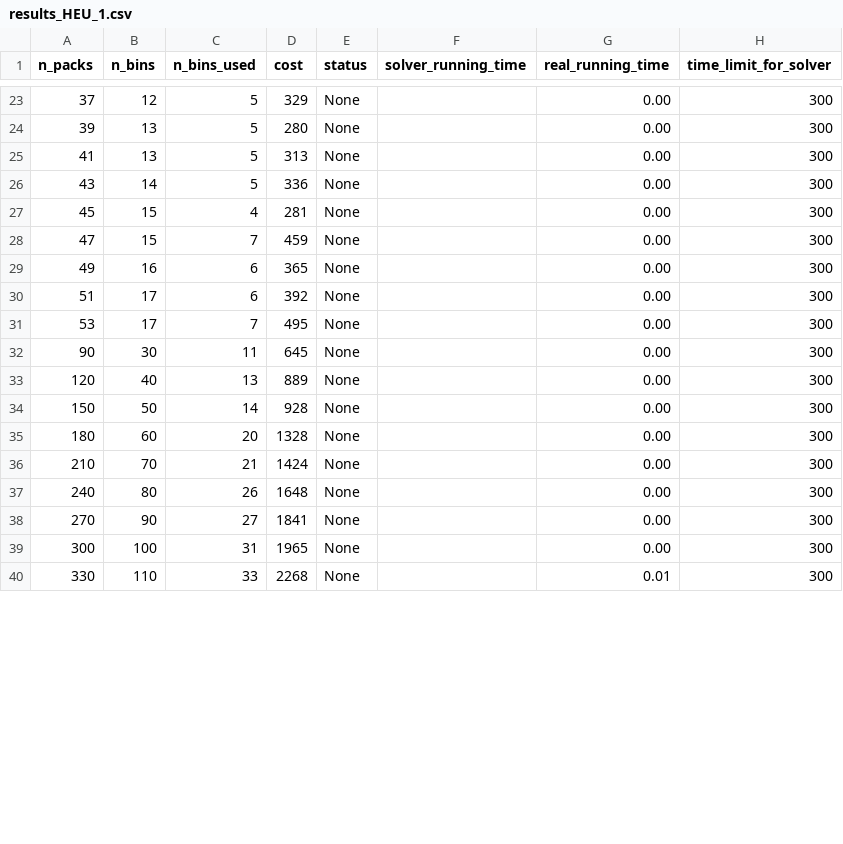
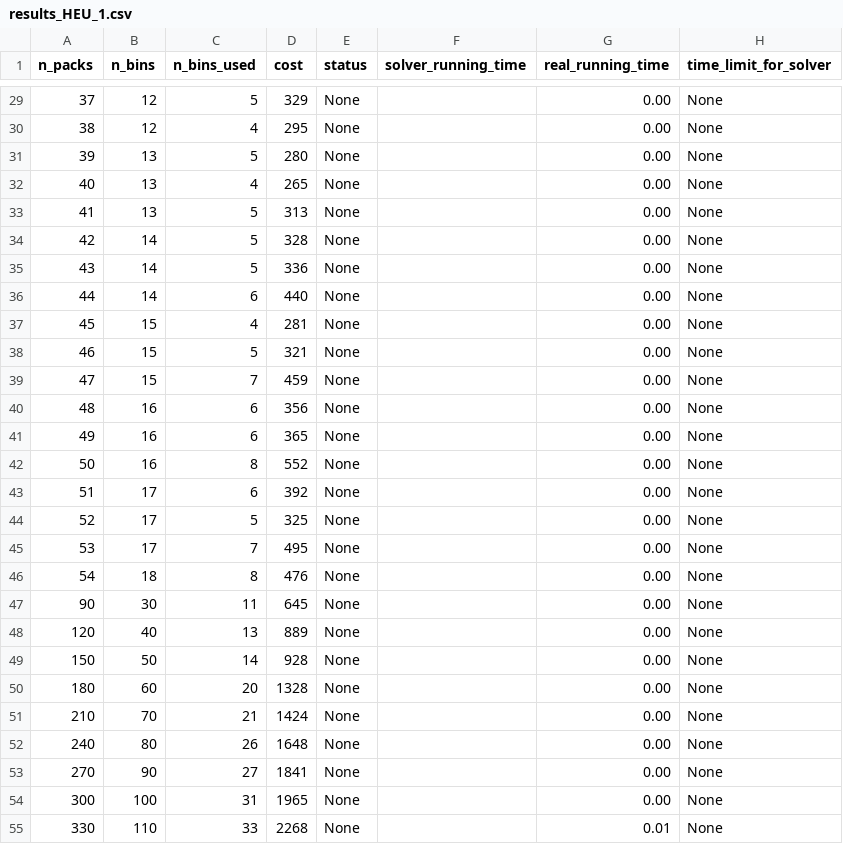
Before and after one commit to phannhat17/mini-project-optimization, a CSV file: results/result_HEU_model/results_HEU_1.csv, drawn as a sheet; only a part is shown, gaps mark what is left out; the diff covers the shown part only.

```diff
--- a/results/result_HEU_model/results_HEU_1.csv
+++ b/results/result_HEU_model/results_HEU_1.csv
@@ -23,18 +29,27 @@ n_packs, n_bins, n_bins_used, cost, status, solver_running_time, real_running_ti
-37,12,5,329,None,,0.00,300,
-39,13,5,280,None,,0.00,300,
-41,13,5,313,None,,0.00,300,
-43,14,5,336,None,,0.00,300,
-45,15,4,281,None,,0.00,300,
-47,15,7,459,None,,0.00,300,
-49,16,6,365,None,,0.00,300,
-51,17,6,392,None,,0.00,300,
-53,17,7,495,None,,0.00,300,
-90,30,11,645,None,,0.00,300,
-120,40,13,889,None,,0.00,300,
-150,50,14,928,None,,0.00,300,
-180,60,20,1328,None,,0.00,300,
-210,70,21,1424,None,,0.00,300,
-240,80,26,1648,None,,0.00,300,
-270,90,27,1841,None,,0.00,300,
-300,100,31,1965,None,,0.00,300,
-330,110,33,2268,None,,0.01,300,
+37,12,5,329,None,,0.00,None,
+38,12,4,295,None,,0.00,None,
+39,13,5,280,None,,0.00,None,
+40,13,4,265,None,,0.00,None,
+41,13,5,313,None,,0.00,None,
+42,14,5,328,None,,0.00,None,
+43,14,5,336,None,,0.00,None,
+44,14,6,440,None,,0.00,None,
+45,15,4,281,None,,0.00,None,
+46,15,5,321,None,,0.00,None,
+47,15,7,459,None,,0.00,None,
+48,16,6,356,None,,0.00,None,
+49,16,6,365,None,,0.00,None,
+50,16,8,552,None,,0.00,None,
+51,17,6,392,None,,0.00,None,
+52,17,5,325,None,,0.00,None,
+53,17,7,495,None,,0.00,None,
+54,18,8,476,None,,0.00,None,
+90,30,11,645,None,,0.00,None,
+120,40,13,889,None,,0.00,None,
+150,50,14,928,None,,0.00,None,
+180,60,20,1328,None,,0.00,None,
+210,70,21,1424,None,,0.00,None,
+240,80,26,1648,None,,0.00,None,
+270,90,27,1841,None,,0.00,None,
+300,100,31,1965,None,,0.00,None,
+330,110,33,2268,None,,0.01,None,
```
Also changed, not shown: 6 added rows and 55 edited cells elsewhere in this file, 3 other files.
